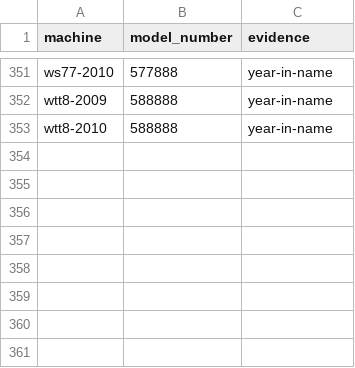
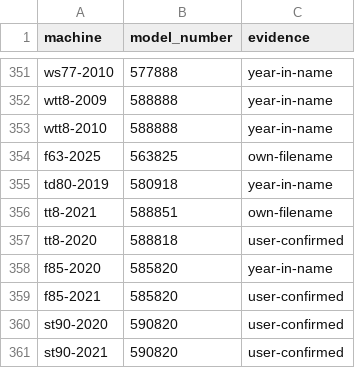
Before and after one commit to lateef-khan/SpiritKnowledgeBase, a CSV file: reference/model-numbers.csv, drawn as a sheet; only a part is shown, gaps mark what is left out; the diff names each change by its address in the sheet, - before the commit and + after, or states it on an @@ line.

Commit message:
ingest(kb): Sole legacy treadmill owners manuals, stencil era (A2)
24 books, full 300dpi OCR sweep (27-36 supplemented pages each, 7-11k
words a book). 3 new ids: f63-2025 (563825), td80-2019 (580918),
tt8-2021 (588851, footer TT8_2021 Ver.C, warranty eff Feb 2020).
Shared-SKU numbers encoded per user decisions: tt8-2020/f85-2020/
f85-2021/st90-2020/st90-2021 (user-confirmed); f63/f85/st90/tt8 product
cards extended.

```diff
--- a/reference/model-numbers.csv
+++ b/reference/model-numbers.csv
+row 354: f63-2025 | 563825 | own-filename
+row 355: td80-2019 | 580918 | year-in-name
+row 356: tt8-2021 | 588851 | own-filename
+row 357: tt8-2020 | 588818 | user-confirmed
+row 358: f85-2020 | 585820 | year-in-name
+row 359: f85-2021 | 585820 | user-confirmed
+row 360: st90-2020 | 590820 | user-confirmed
+row 361: st90-2021 | 590820 | user-confirmed
```
Also changed, not shown: 33 other files.
